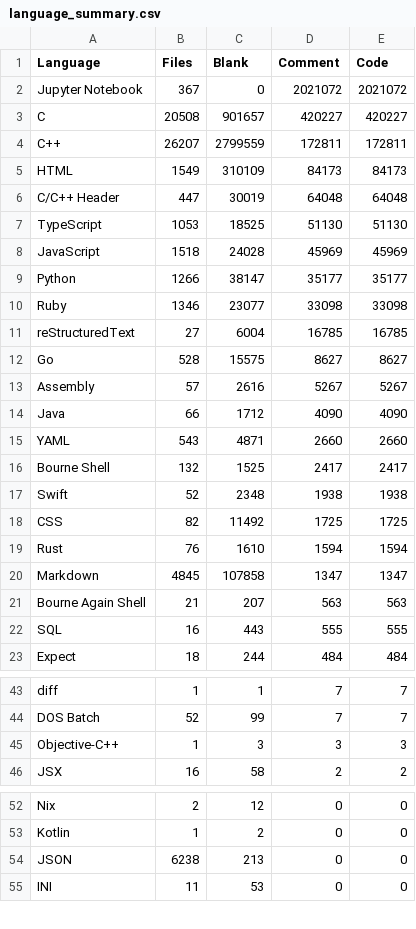
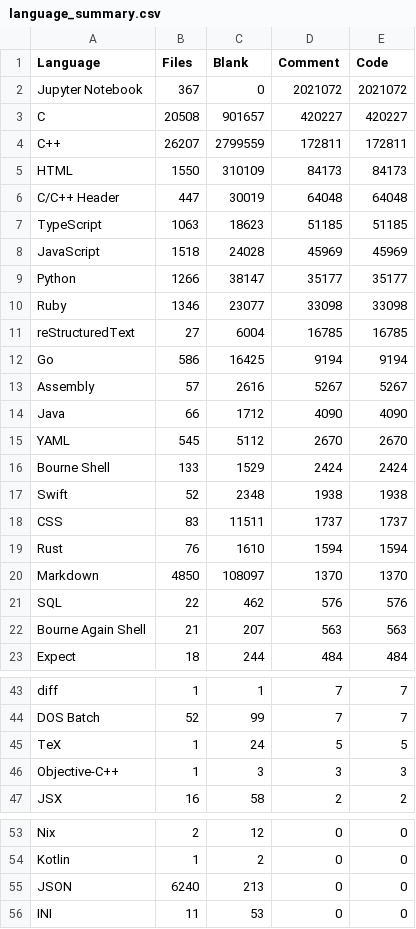
Before and after one commit to mohitmishra786/mohitmishra786, a CSV file: loc_results/language_summary.csv, drawn as a sheet; only a part is shown, gaps mark what is left out.

```diff
--- a/loc_results/language_summary.csv
+++ b/loc_results/language_summary.csv
@@ -4,5 +4,5 @@ C,20508,901657,420227,420227
 C++,26207,2799559,172811,172811
-HTML,1549,310109,84173,84173
+HTML,1550,310109,84173,84173
 C/C++ Header,447,30019,64048,64048
-TypeScript,1053,18525,51130,51130
+TypeScript,1063,18623,51185,51185
 JavaScript,1518,24028,45969,45969
@@ -11,13 +11,13 @@ Ruby,1346,23077,33098,33098
 reStructuredText,27,6004,16785,16785
-Go,528,15575,8627,8627
+Go,586,16425,9194,9194
 Assembly,57,2616,5267,5267
 Java,66,1712,4090,4090
-YAML,543,4871,2660,2660
-Bourne Shell,132,1525,2417,2417
+YAML,545,5112,2670,2670
+Bourne Shell,133,1529,2424,2424
 Swift,52,2348,1938,1938
-CSS,82,11492,1725,1725
+CSS,83,11511,1737,1737
 Rust,76,1610,1594,1594
-Markdown,4845,107858,1347,1347
+Markdown,4850,108097,1370,1370
+SQL,22,462,576,576
 Bourne Again Shell,21,207,563,563
-SQL,16,443,555,555
 Expect,18,244,484,484
@@ -44,2 +44,3 @@ diff,1,1,7,7
 DOS Batch,52,99,7,7
+TeX,1,24,5,5
 Objective-C++,1,3,3,3
@@ -53,3 +54,3 @@ Nix,2,12,0,0
 Kotlin,1,2,0,0
-JSON,6238,213,0,0
+JSON,6240,213,0,0
 INI,11,53,0,0
```
Also changed, not shown: loc_results/detailed_results.csv, loc_results/repo_summary.csv, 4 other files.
